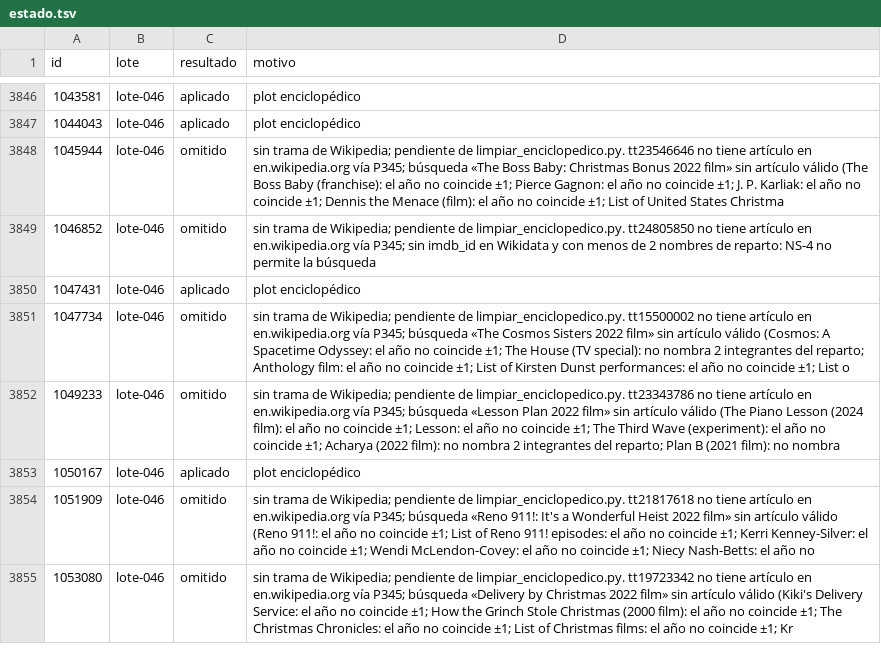
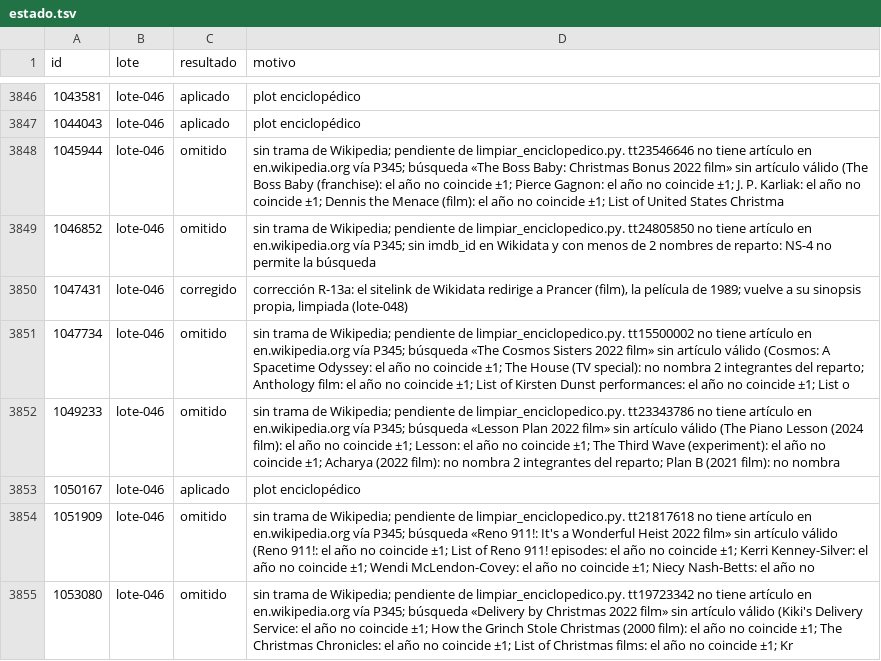
Before and after one commit to bigfito/elastiflix-reloaded, a TSV file: data-quality/cambios/WP-05/estado.tsv, drawn as a sheet; only a part is shown, gaps mark what is left out.

```diff
--- a/data-quality/cambios/WP-05/estado.tsv
+++ b/data-quality/cambios/WP-05/estado.tsv
@@ -3849,3 +3849,3 @@ id	lote	resultado	motivo
 1046852	lote-046	omitido	sin trama de Wikipedia; pendiente de limpiar_enciclopedico.py. tt24805850 no tiene artículo en en.wikipedia.org vía P345; sin imdb_id en Wikidata y con menos de 2 nombres de reparto: NS-4 no permite la búsqueda
-1047431	lote-046	aplicado	plot enciclopédico
+1047431	lote-046	corregido	corrección R-13a: el sitelink de Wikidata redirige a Prancer (film), la película de 1989; vuelve a su sinopsis propia, limpiada (lote-048)
 1047734	lote-046	omitido	sin trama de Wikipedia; pendiente de limpiar_enciclopedico.py. tt15500002 no tiene artículo en en.wikipedia.org vía P345; búsqueda «The Cosmos Sisters 2022 film» sin artículo válido (Cosmos: A Spacetime Odyssey: el año no coincide ±1; The House (TV special): no nombra 2 integrantes del reparto; Anthology film: el año no coincide ±1; List of Kirsten Dunst performances: el año no coincide ±1; List o
```
Also changed, not shown: data-quality/fuentes/plot-fuentes.tsv, 3 other files.
